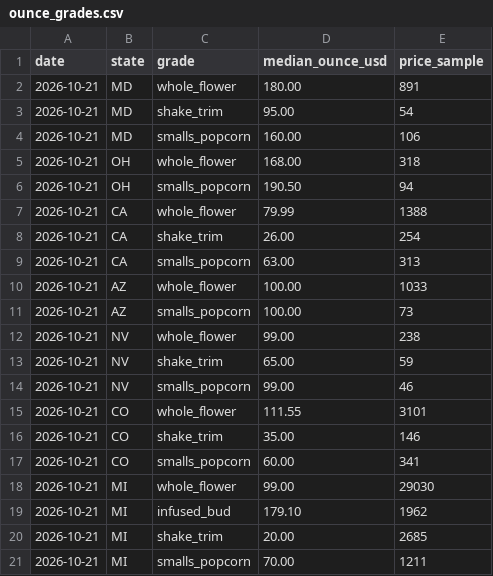
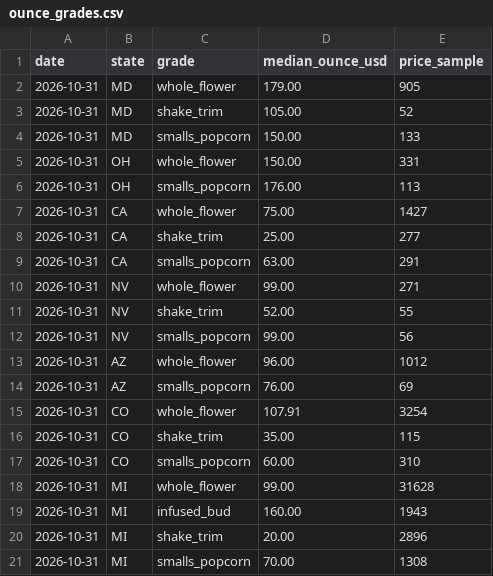
Before and after one commit to sarmis500-web/cannabis-price-index, a CSV file: data/2026-10/ounce_grades.csv, drawn as a sheet.

```diff
--- a/data/2026-10/ounce_grades.csv
+++ b/data/2026-10/ounce_grades.csv
@@ -1,21 +1,21 @@
 date,state,grade,median_ounce_usd,price_sample
-2026-10-21,MD,whole_flower,180.00,891
-2026-10-21,MD,shake_trim,95.00,54
-2026-10-21,MD,smalls_popcorn,160.00,106
-2026-10-21,OH,whole_flower,168.00,318
-2026-10-21,OH,smalls_popcorn,190.50,94
-2026-10-21,CA,whole_flower,79.99,1388
-2026-10-21,CA,shake_trim,26.00,254
-2026-10-21,CA,smalls_popcorn,63.00,313
-2026-10-21,AZ,whole_flower,100.00,1033
-2026-10-21,AZ,smalls_popcorn,100.00,73
-2026-10-21,NV,whole_flower,99.00,238
-2026-10-21,NV,shake_trim,65.00,59
-2026-10-21,NV,smalls_popcorn,99.00,46
-2026-10-21,CO,whole_flower,111.55,3101
-2026-10-21,CO,shake_trim,35.00,146
-2026-10-21,CO,smalls_popcorn,60.00,341
-2026-10-21,MI,whole_flower,99.00,29030
-2026-10-21,MI,infused_bud,179.10,1962
-2026-10-21,MI,shake_trim,20.00,2685
-2026-10-21,MI,smalls_popcorn,70.00,1211
+2026-10-31,MD,whole_flower,179.00,905
+2026-10-31,MD,shake_trim,105.00,52
+2026-10-31,MD,smalls_popcorn,150.00,133
+2026-10-31,OH,whole_flower,150.00,331
+2026-10-31,OH,smalls_popcorn,176.00,113
+2026-10-31,CA,whole_flower,75.00,1427
+2026-10-31,CA,shake_trim,25.00,277
+2026-10-31,CA,smalls_popcorn,63.00,291
+2026-10-31,NV,whole_flower,99.00,271
+2026-10-31,NV,shake_trim,52.00,55
+2026-10-31,NV,smalls_popcorn,99.00,56
+2026-10-31,AZ,whole_flower,96.00,1012
+2026-10-31,AZ,smalls_popcorn,76.00,69
+2026-10-31,CO,whole_flower,107.91,3254
+2026-10-31,CO,shake_trim,35.00,115
+2026-10-31,CO,smalls_popcorn,60.00,310
+2026-10-31,MI,whole_flower,99.00,31628
+2026-10-31,MI,infused_bud,160.00,1943
+2026-10-31,MI,shake_trim,20.00,2896
+2026-10-31,MI,smalls_popcorn,70.00,1308
```
Also changed, not shown: data/2026-10/city_medians.csv, data/2026-10/state_medians.csv, 4 other files.
